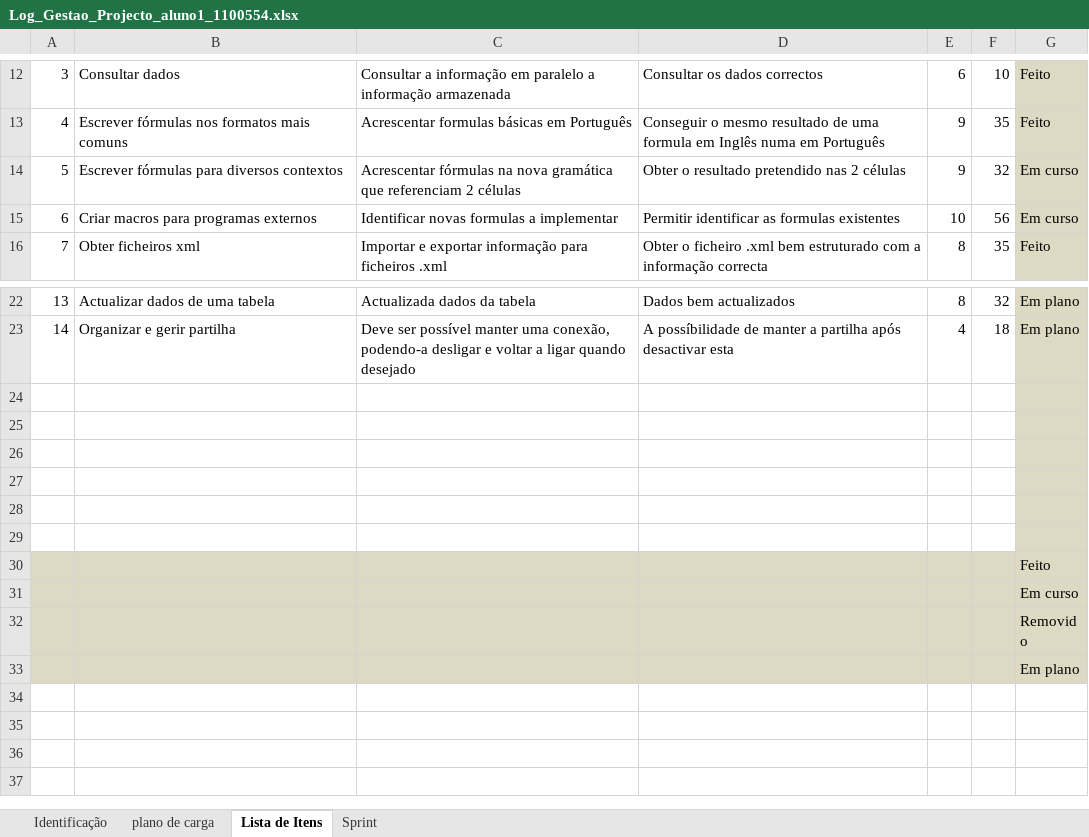
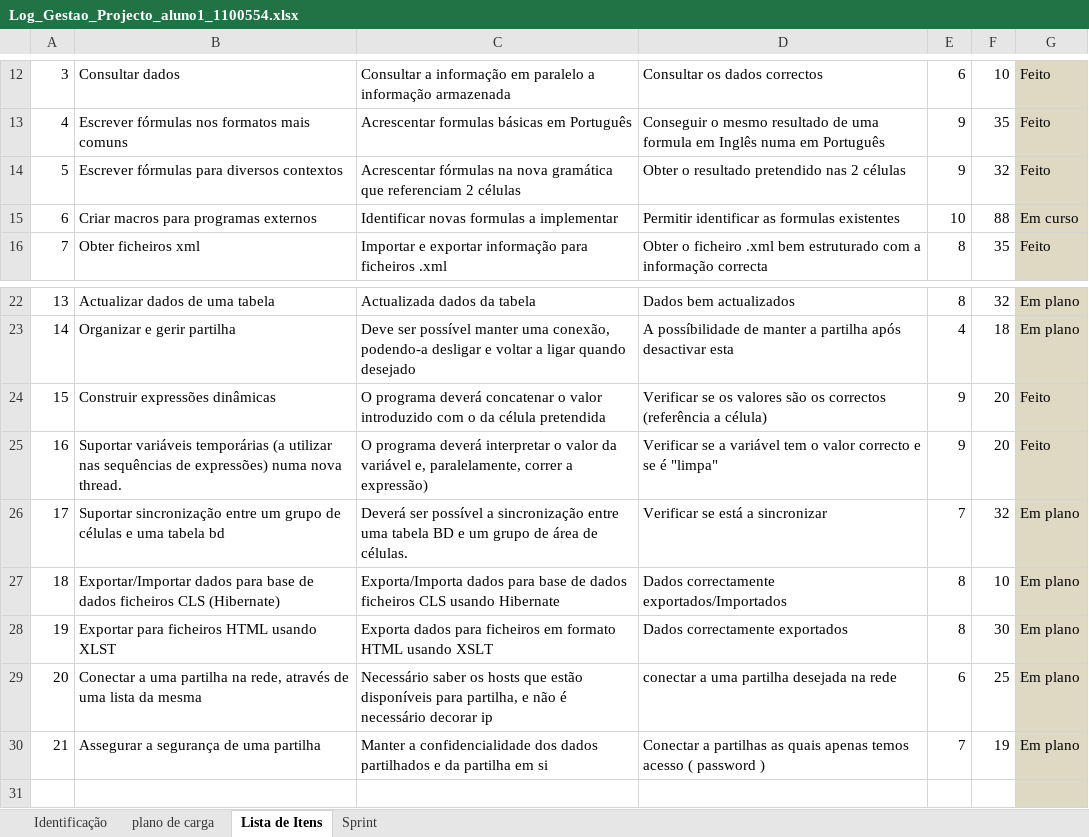
Before and after one commit to MarioQueiros/cleansheets_v2, an Excel workbook: docs/Log_Gestao_Projecto_aluno1_1100554.xlsx, sheet Lista de Itens, drawn as a sheet; only a part is shown, gaps mark what is left out; the shorter side is filled out with more unchanged rows; values as stored, in another font and other column widths than the file's, no borders; the diff names each change by its address in the sheet, - before the commit and + after, or states it on an @@ line.

```diff
--- a/docs/Log_Gestao_Projecto_aluno1_1100554.xlsx (sheet Lista de Itens)
+++ b/docs/Log_Gestao_Projecto_aluno1_1100554.xlsx (sheet Lista de Itens)
-G14: Em curso
+G14: Feito
-F15: 56
+F15: 88
-row 24: (empty)
+row 24: 15 | Construir expressões dinâmicas | O programa deverá concatenar o valor introduzido com o da célula pretendida | Verificar se os valores são os correctos (referência a célula) | 9 | 20 | Feito
-row 25: (empty)
+row 25: 16 | Suportar variáveis temporárias (a utilizar nas sequências de expressões) numa nova thread. | O programa deverá interpretar o valor da variável e, paralelamente, correr a expressão) | Verificar se a variável tem o valor correcto e se é "limpa" | 9 | 20 | Feito
-row 26: (empty)
+row 26: 17 | Suportar sincronização entre um grupo de células e uma tabela bd | Deverá ser possível a sincronização entre uma tabela BD e um grupo de área de células. | Verificar se está a sincronizar | 7 | 32 | Em plano
-row 27: (empty)
+row 27: 18 | Exportar/Importar dados para base de dados ficheiros CLS (Hibernate) | Exporta/Importa dados para base de dados ficheiros CLS usando Hibernate | Dados correctamente exportados/Importados | 8 | 10 | Em plano
-row 28: (empty)
+row 28: 19 | Exportar para ficheiros HTML usando XLST | Exporta dados para ficheiros em formato HTML usando XSLT | Dados correctamente exportados | 8 | 30 | Em plano
+row 29: 20 | Conectar a uma partilha na rede, através de uma lista da mesma | Necessário saber os hosts que estão disponíveis para partilha, e não é necessário decorar ip | conectar a uma partilha desejada na rede | 6 | 25 | Em plano
+row 30: 21 | Assegurar a segurança de uma partilha | Manter a confidencialidade dos dados partilhados e da partilha em si | Conectar a partilhas as quais apenas temos acesso ( password ) | 7 | 19 | Em plano
```
Also changed, not shown: sheet Sprint, docs/formulario_GP_em_projecto_lapr4.xlsx, 2 other files.
